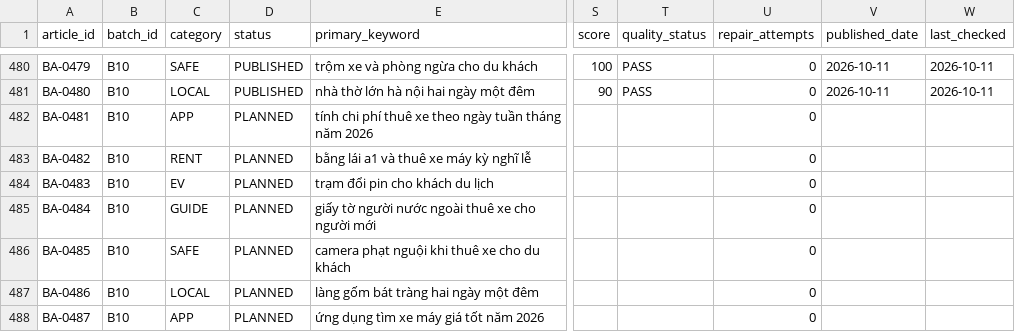
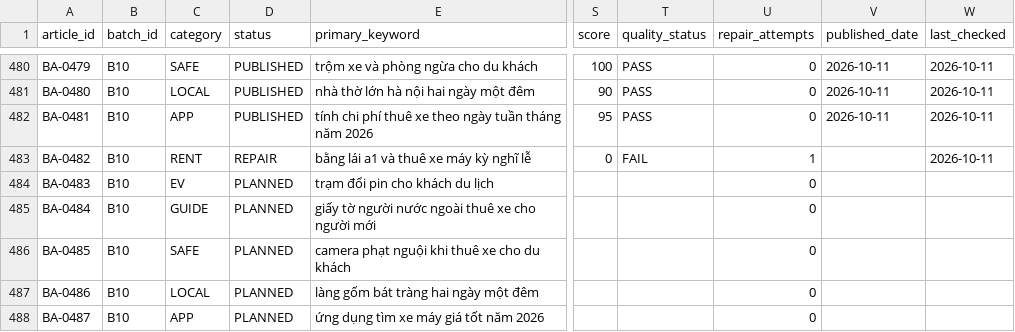
Before and after one commit to thuexemayhanoi/aichatbot, a CSV file: data/blog/content-matrix.csv, drawn as a sheet; only a part is shown, gaps mark what is left out; the diff names each change by its address in the sheet, - before the commit and + after, or states it on an @@ line.

Commit message:
factory: publish [BA-0481,BA-0482] new chunk (2-article micro batch) [skip ci]

```diff
--- a/data/blog/content-matrix.csv
+++ b/data/blog/content-matrix.csv
-D482 (status): PLANNED
+D482 (status): PUBLISHED
-S482 (score): (empty)
+S482 (score): 95
-T482 (quality_status): (empty)
+T482 (quality_status): PASS
-V482 (published_date): (empty)
+V482 (published_date): 2026-10-11
-W482:W483 (last_checked): (empty)
+W482:W483 (last_checked): 2026-10-11
-D483 (status): PLANNED
+D483 (status): REPAIR
-S483 (score): (empty)
+S483 (score): 0
-T483 (quality_status): (empty)
+T483 (quality_status): FAIL
-U483 (repair_attempts): 0
+U483 (repair_attempts): 1
```
Also changed, not shown: 13 other files.
